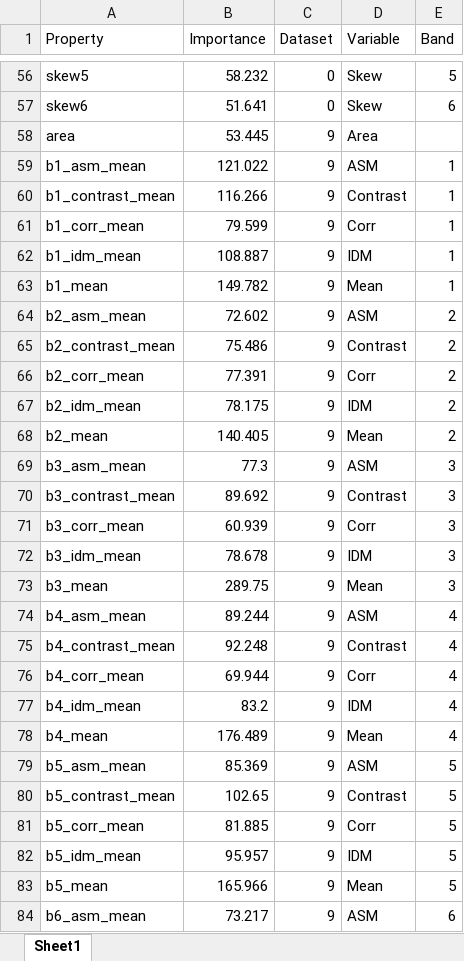
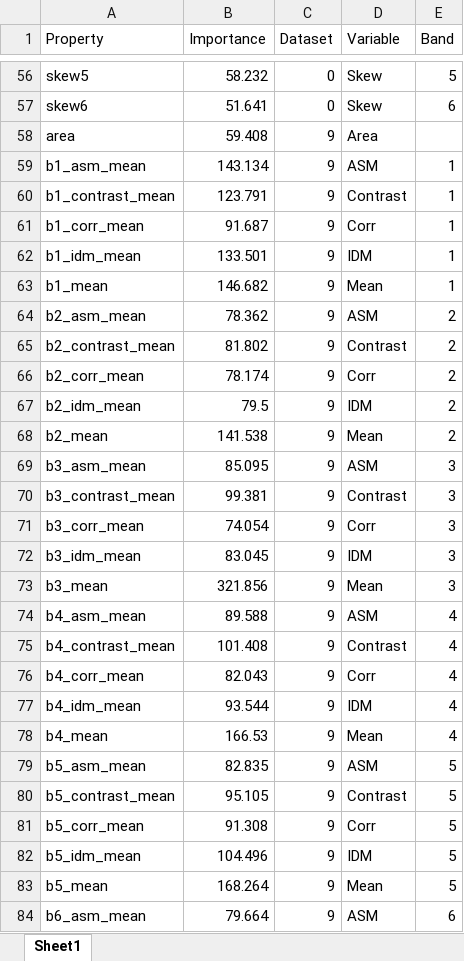
Before and after one commit to dlanceman/kooragang, an Excel workbook: raw/variable_importance_allvars.xlsx, sheet Sheet1, drawn as a sheet; only a part is shown, gaps mark what is left out; values as stored, in another font and other column widths than the file's, no borders; the diff covers the shown part only; the diff names each change by its address in the sheet, - before the commit and + after, or states it on an @@ line.

```diff
--- a/raw/variable_importance_allvars.xlsx (sheet Sheet1)
+++ b/raw/variable_importance_allvars.xlsx (sheet Sheet1)
-B58 (Importance): 53.445
+B58 (Importance): 59.408
-B59 (Importance): 121.022
+B59 (Importance): 143.134
-B60 (Importance): 116.266
+B60 (Importance): 123.791
-B61 (Importance): 79.599
+B61 (Importance): 91.687
-B62 (Importance): 108.887
+B62 (Importance): 133.501
-B63 (Importance): 149.782
+B63 (Importance): 146.682
-B64 (Importance): 72.602
+B64 (Importance): 78.362
-B65 (Importance): 75.486
+B65 (Importance): 81.802
-B66 (Importance): 77.391
+B66 (Importance): 78.174
-B67 (Importance): 78.175
+B67 (Importance): 79.5
-B68 (Importance): 140.405
+B68 (Importance): 141.538
-B69 (Importance): 77.3
+B69 (Importance): 85.095
-B70 (Importance): 89.692
+B70 (Importance): 99.381
-B71 (Importance): 60.939
+B71 (Importance): 74.054
-B72 (Importance): 78.678
+B72 (Importance): 83.045
-B73 (Importance): 289.75
+B73 (Importance): 321.856
-B74 (Importance): 89.244
+B74 (Importance): 89.588
-B75 (Importance): 92.248
+B75 (Importance): 101.408
-B76 (Importance): 69.944
+B76 (Importance): 82.043
-B77 (Importance): 83.2
+B77 (Importance): 93.544
-B78 (Importance): 176.489
+B78 (Importance): 166.53
-B79 (Importance): 85.369
+B79 (Importance): 82.835
-B80 (Importance): 102.65
+B80 (Importance): 95.105
-B81 (Importance): 81.885
+B81 (Importance): 91.308
-B82 (Importance): 95.957
+B82 (Importance): 104.496
-B83 (Importance): 165.966
+B83 (Importance): 168.264
-B84 (Importance): 73.217
+B84 (Importance): 79.664
```
Also changed, not shown: 29 edited cells elsewhere in this sheet, raw/growth_loss.xlsx, raw/training_validation_2_alldata.xlsx, 5 other files.
